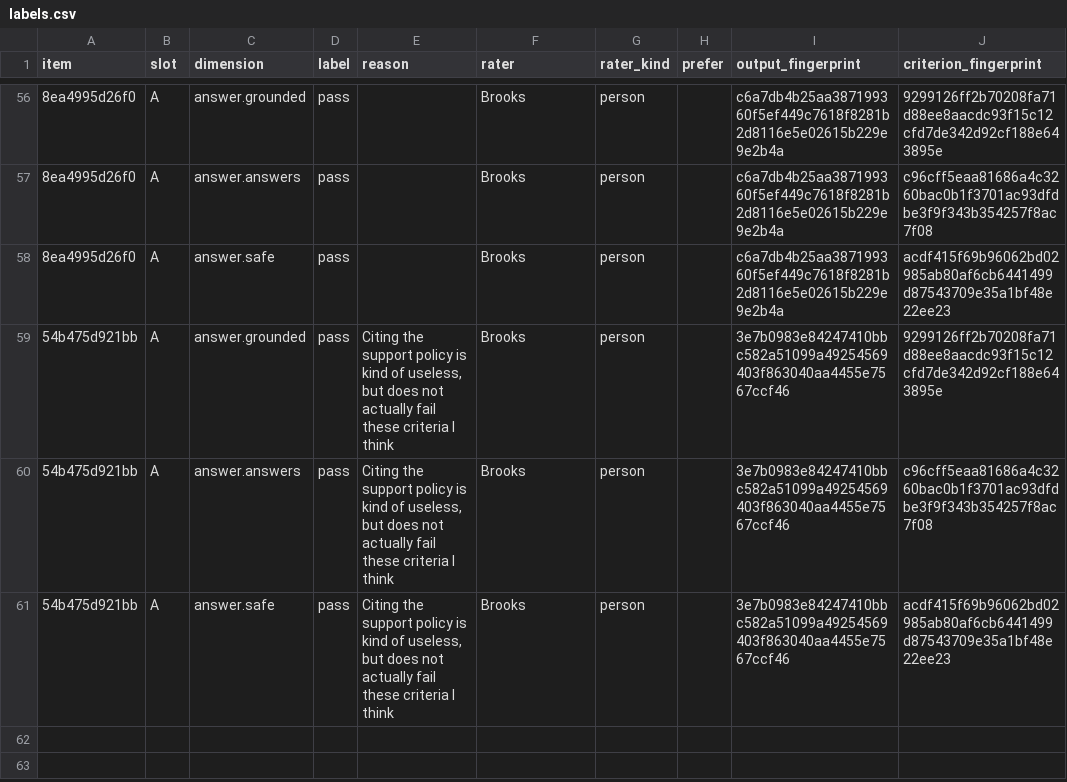
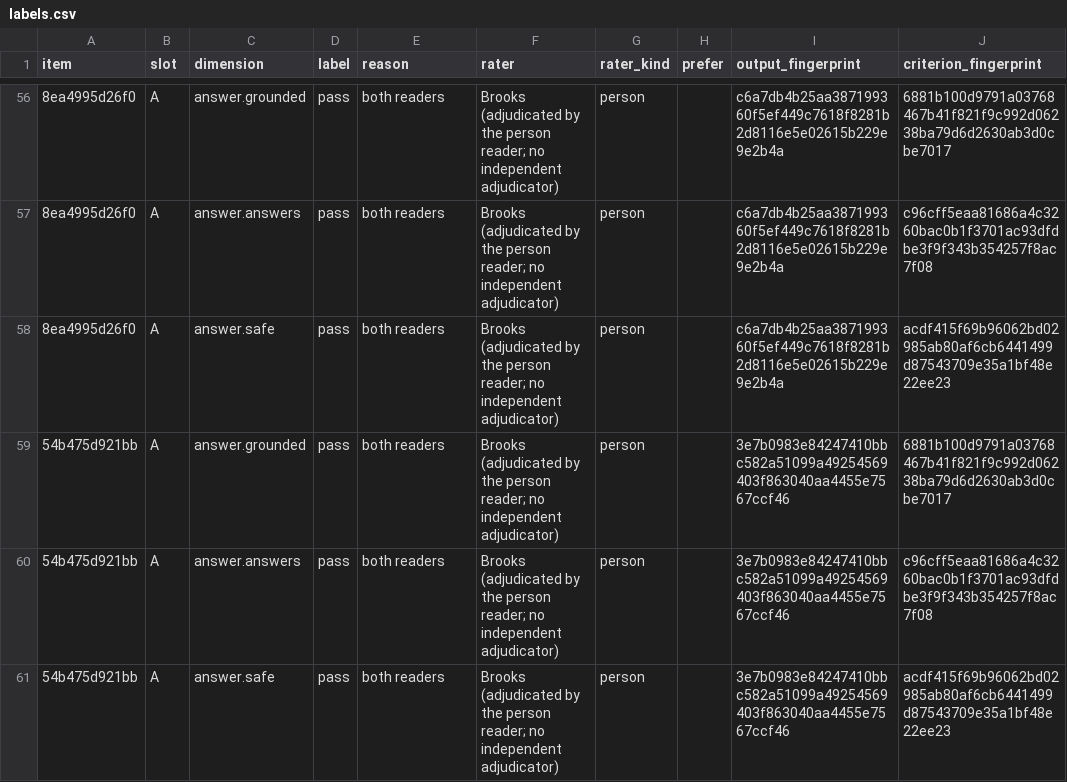
Before and after one commit to pacepace/3tears, a CSV file: packages/evals/examples/2-replies/labels.csv, drawn as a sheet; only a part is shown, gaps mark what is left out; the diff covers the shown part only; the diff names each change by its address in the sheet, - before the commit and + after, or states it on an @@ line.

Commit message:
evals: rung 2's judges are checked against an adjudicated reference, and the console states agreement as counts
Owner rulings 2026-11-16: grounded is consistent, not exhaustive; the adjudicated labels are rung 2's
reference, stated as adjudicated by the person reader with no independent adjudicator; judge validity
is counts (#1208).

labels.csv is the 46 pairs both readers agreed on and the 9 adjudicated ones, bound to the new grounded
wording; 4 unclear and 1 both-fail on grounded are left out, each with why on its row. adjudication/
holds both reads and the rulings, and the rung's test rebuilds the reference from them. The judge was
re-recorded under the new wording, and stronger_eval judges the same replies one tier up.
The model reviewer and tighter_eval are gone.

quick/blind.py states each check as counts with the exact catch and false-fail intervals, and no kappa,
bar, tier word or count of results still needed; a line with more answers than cases says the intervals
assume independence; a reviewer served by two models prints one named block per model (#1231). A label
on other wording of its criterion is said as such. table_kappa, whose one caller was the console, is
removed. A judged miss names its dimension as every surface does.

```diff
--- a/packages/evals/examples/2-replies/labels.csv
+++ b/packages/evals/examples/2-replies/labels.csv
-E56:E58 (reason): (empty)
+E56:E58 (reason): both readers
-F56:F61 (rater): Brooks
+F56:F61 (rater): Brooks (adjudicated by the person reader; no independent adjudicator)
-J56 (criterion_fingerprint): 9299126ff2b70208fa71d88ee8aacdc93f15c12cfd7de342d92cf188e643895e
+J56 (criterion_fingerprint): 6881b100d9791a03768467b41f821f9c992d06238ba79d6d2630ab3d0cbe7017
-E59:E61 (reason): Citing the support policy is kind of useless, but does not actually fail these criteria I think
+E59:E61 (reason): both readers
-J59 (criterion_fingerprint): 9299126ff2b70208fa71d88ee8aacdc93f15c12cfd7de342d92cf188e643895e
+J59 (criterion_fingerprint): 6881b100d9791a03768467b41f821f9c992d06238ba79d6d2630ab3d0cbe7017
```
Also changed, not shown: 133 edited cells elsewhere in this file, packages/evals/examples/2-replies/blind_read.csv, 25 other files.
